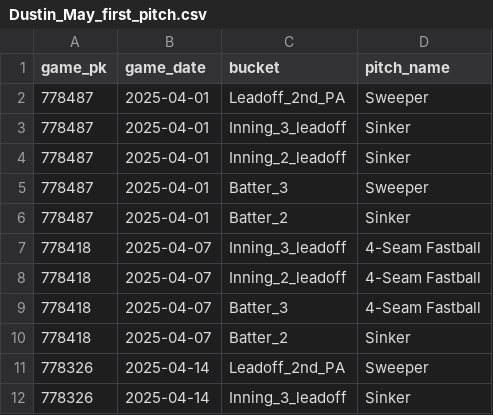
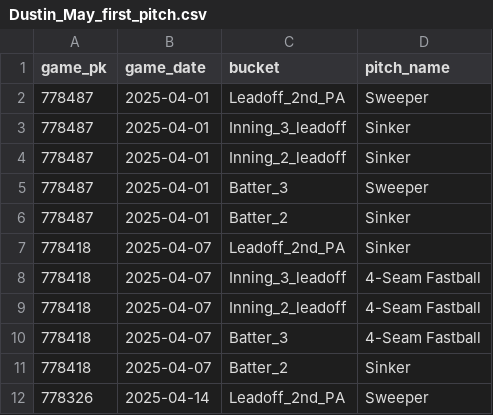
Before and after one commit to kuhny243/pitch-mix-tracker, a CSV file: Dustin_May_first_pitch.csv, drawn as a sheet; only a part is shown; the shorter side is filled out with more unchanged rows.

```diff
--- a/Dustin_May_first_pitch.csv
+++ b/Dustin_May_first_pitch.csv
@@ -6,2 +6,3 @@ game_pk,game_date,bucket,pitch_name
 778487,2025-04-01,Batter_2,Sinker
+778418,2025-04-07,Leadoff_2nd_PA,Sinker
 778418,2025-04-07,Inning_3_leadoff,4-Seam Fastball
```
Also changed, not shown: Dustin_May_first_pitch_summary.csv, Eric_Lauer_first_pitch.csv, 5 other files.
